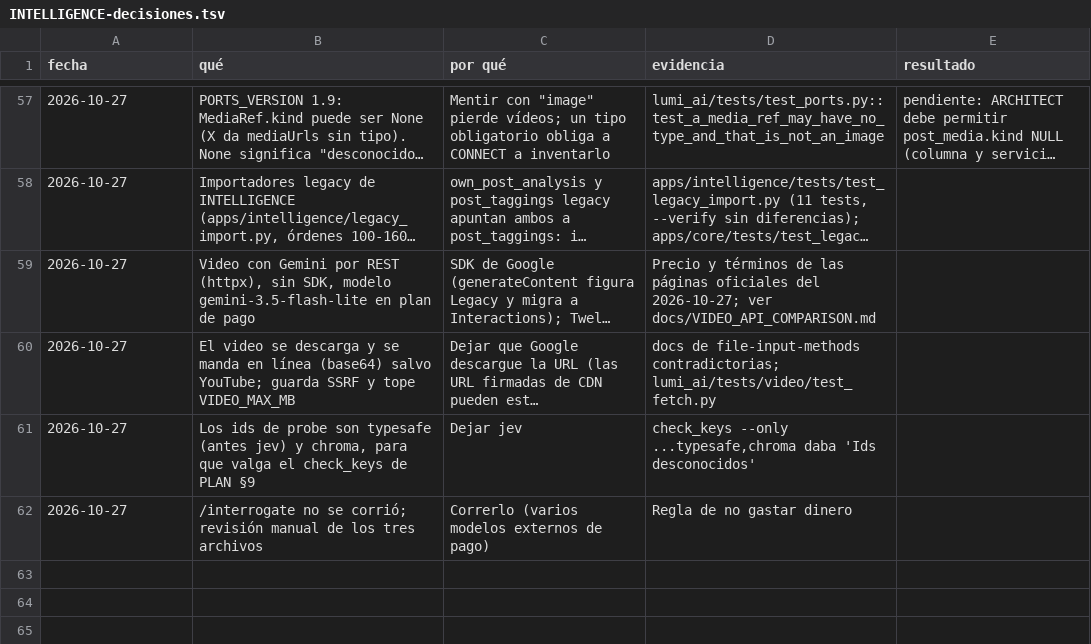
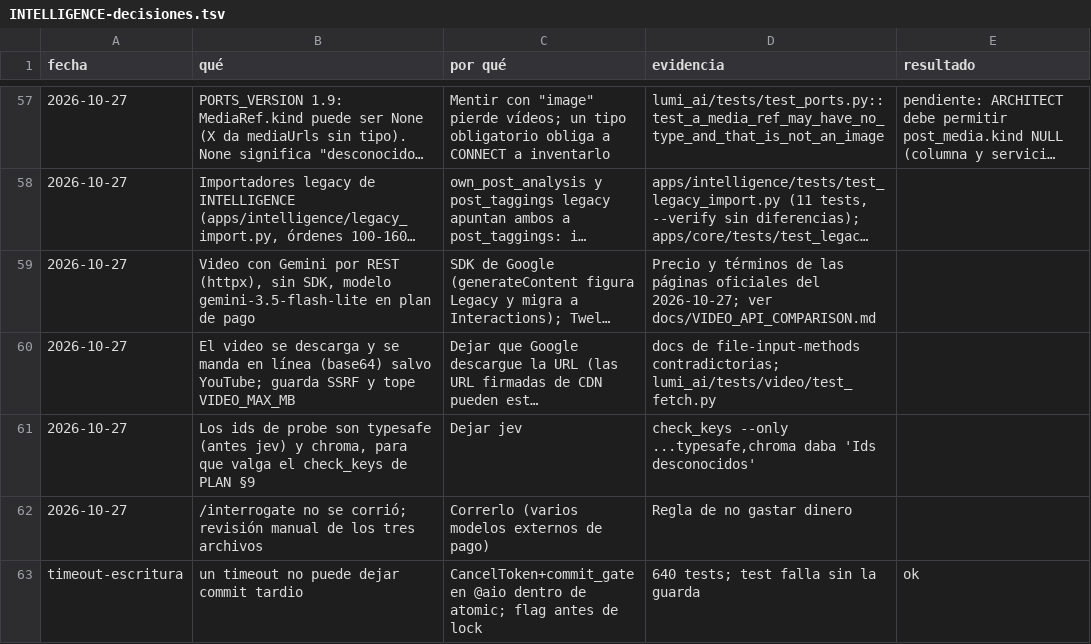
Before and after one commit to Ateh-Ugoji/Lumi-agent, a TSV file: lumi/plan/estado/INTELLIGENCE-decisiones.tsv, drawn as a sheet; only a part is shown, gaps mark what is left out; long unchanged cells end in …; the diff names each change by its address in the sheet, - before the commit and + after, or states it on an @@ line.

Commit message:
[INTELLIGENCE] agent: una herramienta de escritura no puede confirmar tras su timeout (CancelToken + rollback antes del commit); tests

```diff
--- a/lumi/plan/estado/INTELLIGENCE-decisiones.tsv
+++ b/lumi/plan/estado/INTELLIGENCE-decisiones.tsv
+row 63: timeout-escritura | un timeout no puede dejar commit tardio | CancelToken+commit_gate en @aio dentro de atomic; flag antes de lock | 640 tests; test falla sin la guarda | ok
```
Also changed, not shown: 10 other files.
